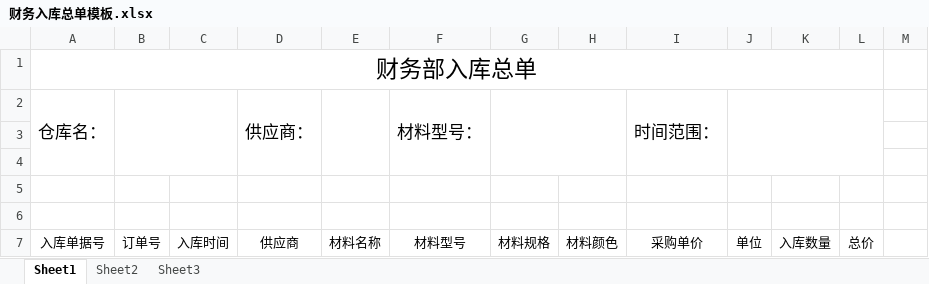
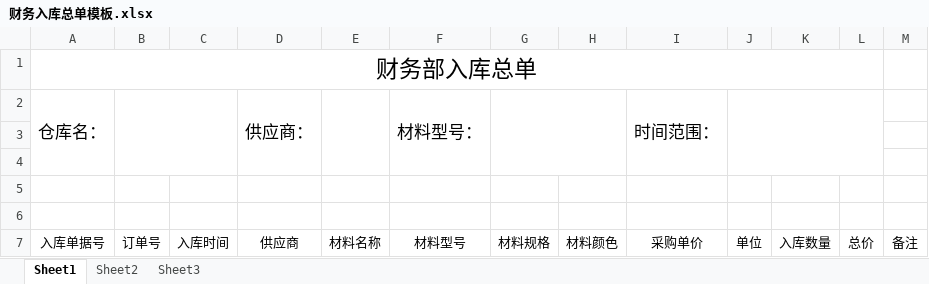
Before and after one commit to jiancheng-erp/jiancheng, an Excel workbook: backend-python/general_document/财务入库总单模板.xlsx, sheet Sheet1, drawn as a sheet; values as stored, in another font and other column widths than the file's, no borders; the diff names each change by its address in the sheet, - before the commit and + after, or states it on an @@ line.

```diff
--- a/backend-python/general_document/财务入库总单模板.xlsx (sheet Sheet1)
+++ b/backend-python/general_document/财务入库总单模板.xlsx (sheet Sheet1)
-M7: (empty)
+M7: 备注
```
Also changed, not shown: 2 other files.
